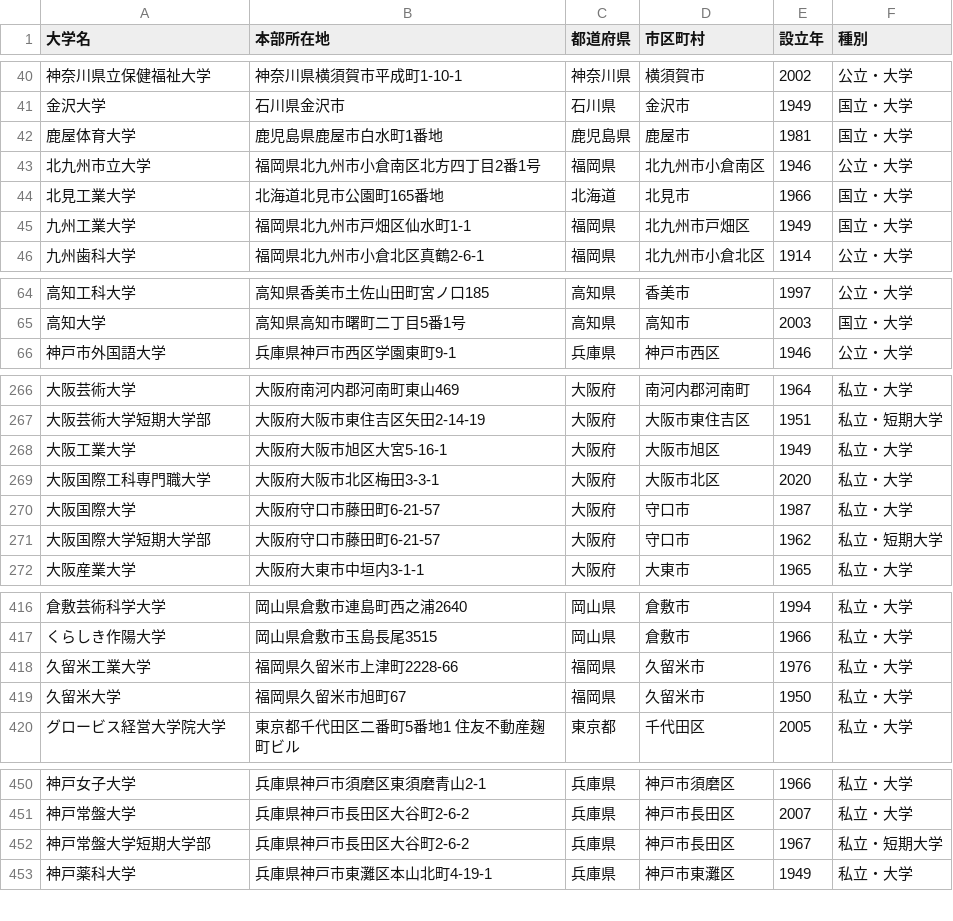
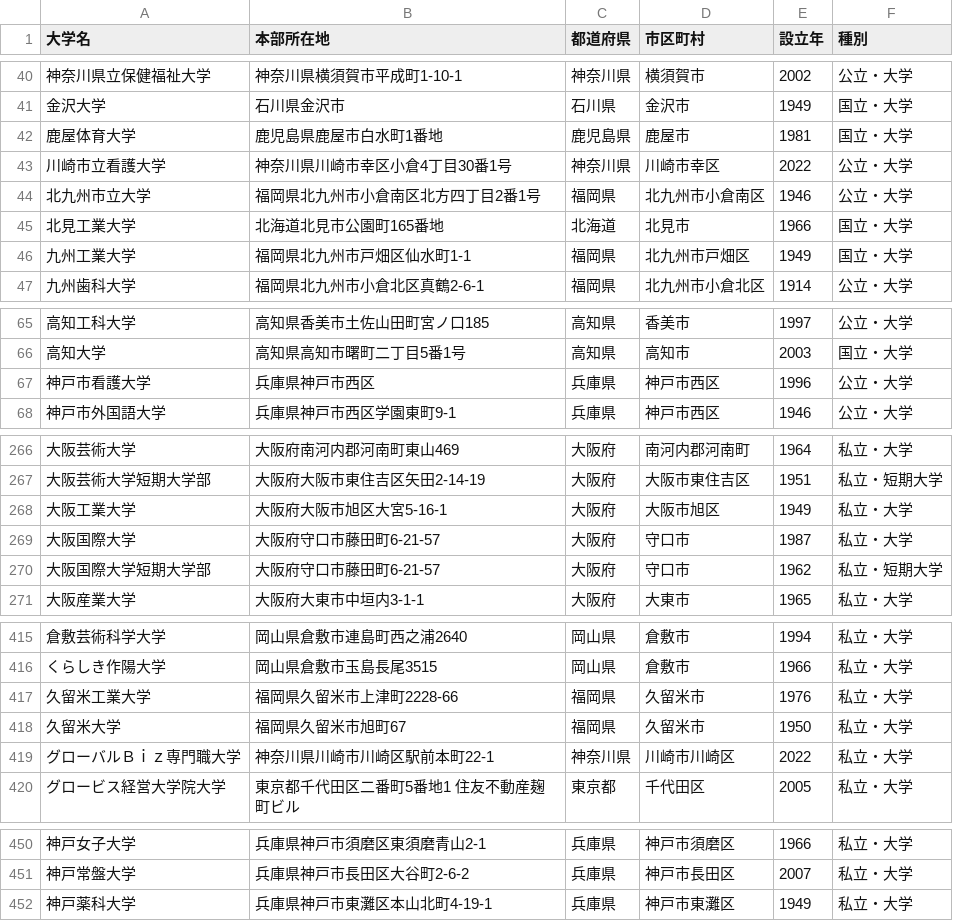
Before and after one commit to Kentaro-Kamada/univ-master, a CSV file: 04_output/univ_master.csv, drawn as a sheet; only a part is shown, gaps mark what is left out; removed rows and columns are numbered as before the commit, all else as after; the diff covers the shown part only; the diff names each change by its address in the sheet, - before the commit and + after, or states it on an @@ line.

```diff
--- a/04_output/univ_master.csv
+++ b/04_output/univ_master.csv
+row 43: 川崎市立看護大学 | 神奈川県川崎市幸区小倉4丁目30番1号 | 神奈川県 | 川崎市幸区 | 2022 | 公立・大学
+row 67: 神戸市看護大学 | 兵庫県神戸市西区 | 兵庫県 | 神戸市西区 | 1996 | 公立・大学
-row 269: 大阪国際工科専門職大学 | 大阪府大阪市北区梅田3-3-1 | 大阪府 | 大阪市北区 | 2020 | 私立・大学
+row 419: グローバルＢｉｚ専門職大学 | 神奈川県川崎市川崎区駅前本町22-1 | 神奈川県 | 川崎市川崎区 | 2022 | 私立・大学
-row 452: 神戸常盤大学短期大学部 | 兵庫県神戸市長田区大谷町2-6-2 | 兵庫県 | 神戸市長田区 | 1967 | 私立・短期大学
```
Also changed, not shown: 6 added rows, 12 removed rows and 20 edited cells elsewhere in this file, 7 other files.
